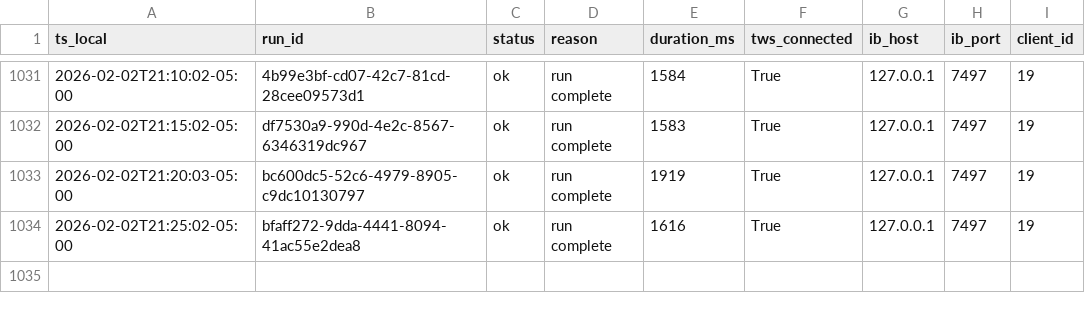
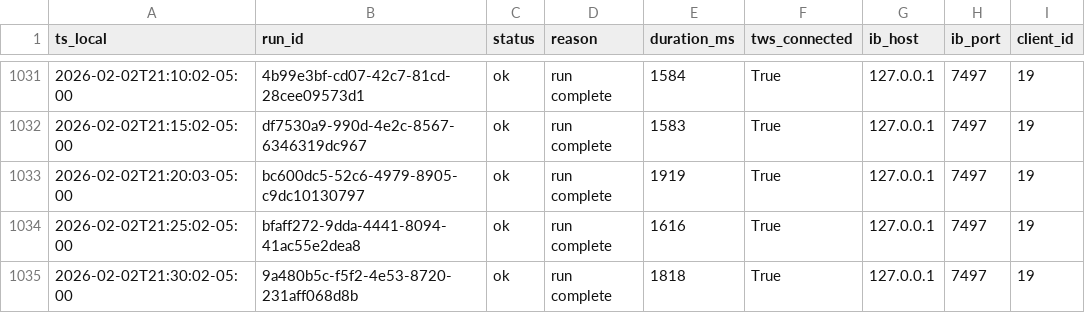
Before and after one commit to martinstabler-bit/IBKR_MeanReversion_Bot, a CSV file: analytics/logs/runs.csv, drawn as a sheet; only a part is shown, gaps mark what is left out.

```diff
--- a/analytics/logs/runs.csv
+++ b/analytics/logs/runs.csv
@@ -1034 +1034,2 @@ ts_local,run_id,status,reason,duration_ms,tws_connected,ib_host,ib_port,client_i
 2026-02-02T21:25:02-05:00,bfaff272-9dda-4441-8094-41ac55e2dea8,ok,run complete,1616,True,127.0.0.1,7497,19
+2026-02-02T21:30:02-05:00,9a480b5c-f5f2-4e53-8720-231aff068d8b,ok,run complete,1818,True,127.0.0.1,7497,19
```
Also changed, not shown: analytics/logs/account.csv.
